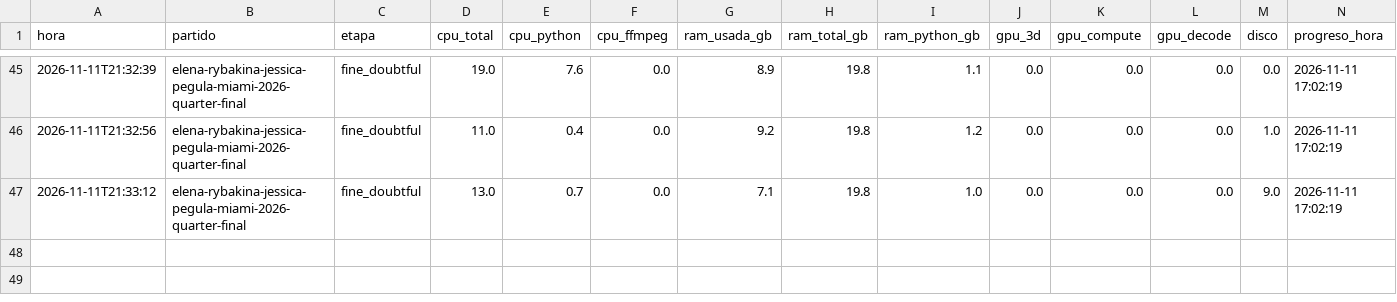
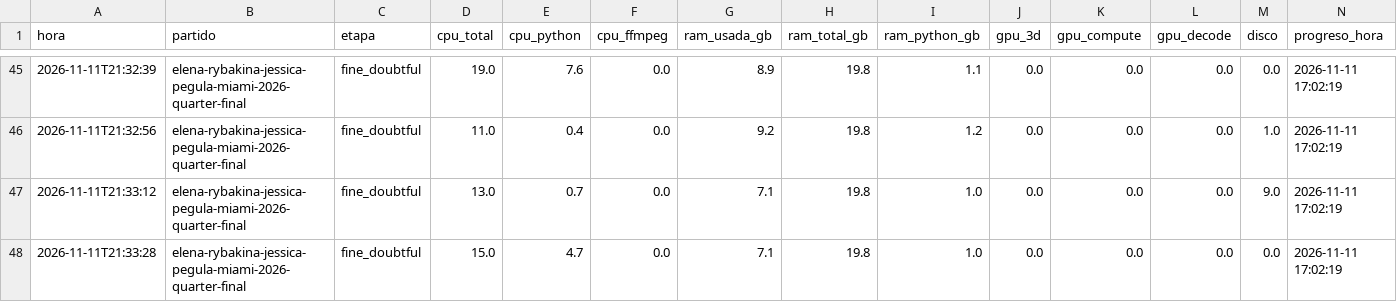
Before and after one commit to estebancobo-dot/tennis-biomechanics, a CSV file: recursos/recursos_2026-11-11_2120.csv, drawn as a sheet; only a part is shown, gaps mark what is left out; rows hold the shown columns only; the diff names each change by its address in the sheet, - before the commit and + after, or states it on an @@ line.

```diff
--- a/recursos/recursos_2026-11-11_2120.csv
+++ b/recursos/recursos_2026-11-11_2120.csv
+row 48: 2026-11-11T21:33:28 | elena-rybakina-jessica-pegula-miami-2026-quarter-final | fine_doubtful | 15.0 | 4.7 | 0.0 | 7.1 | 19.8 | 1.0 | 0.0 | 0.0 | 0.0 | 0.0 | 2026-11-11 17:02:19
```
Also changed, not shown: 5 other files.
